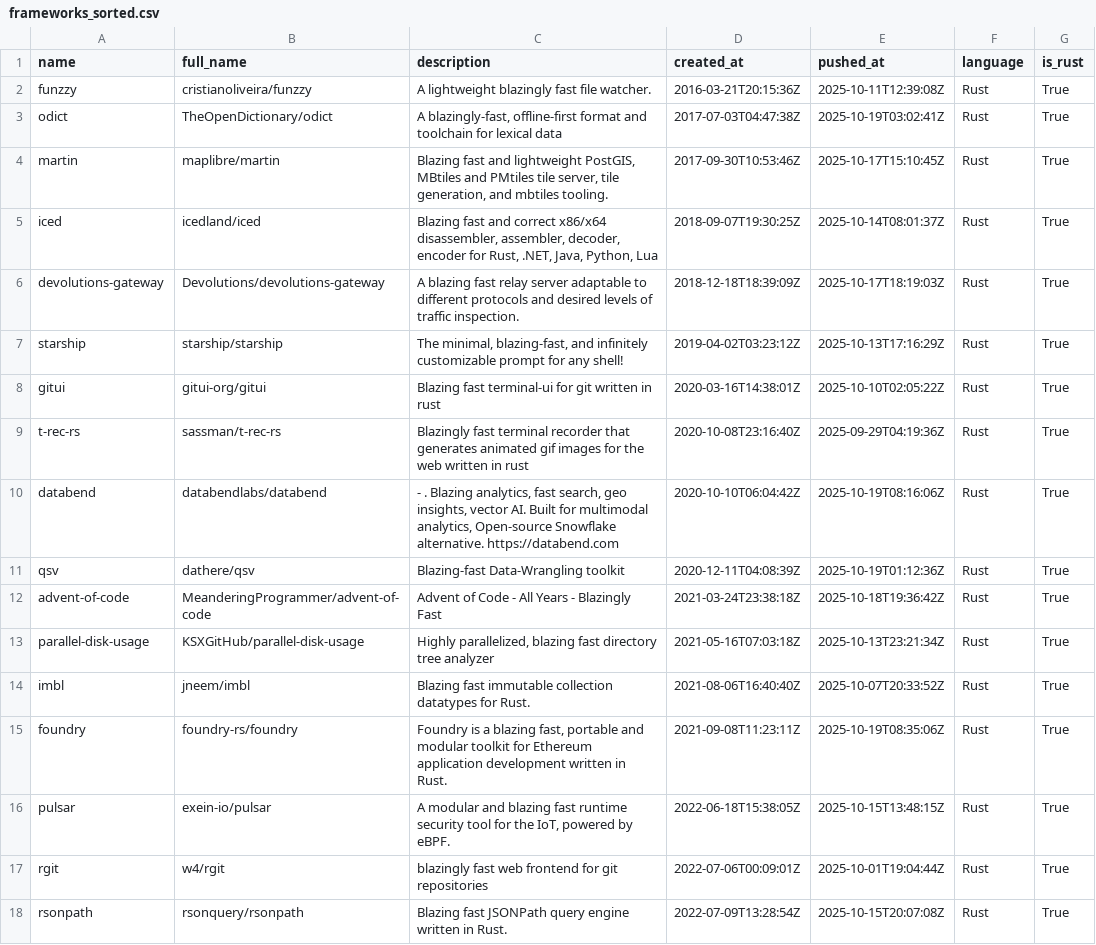
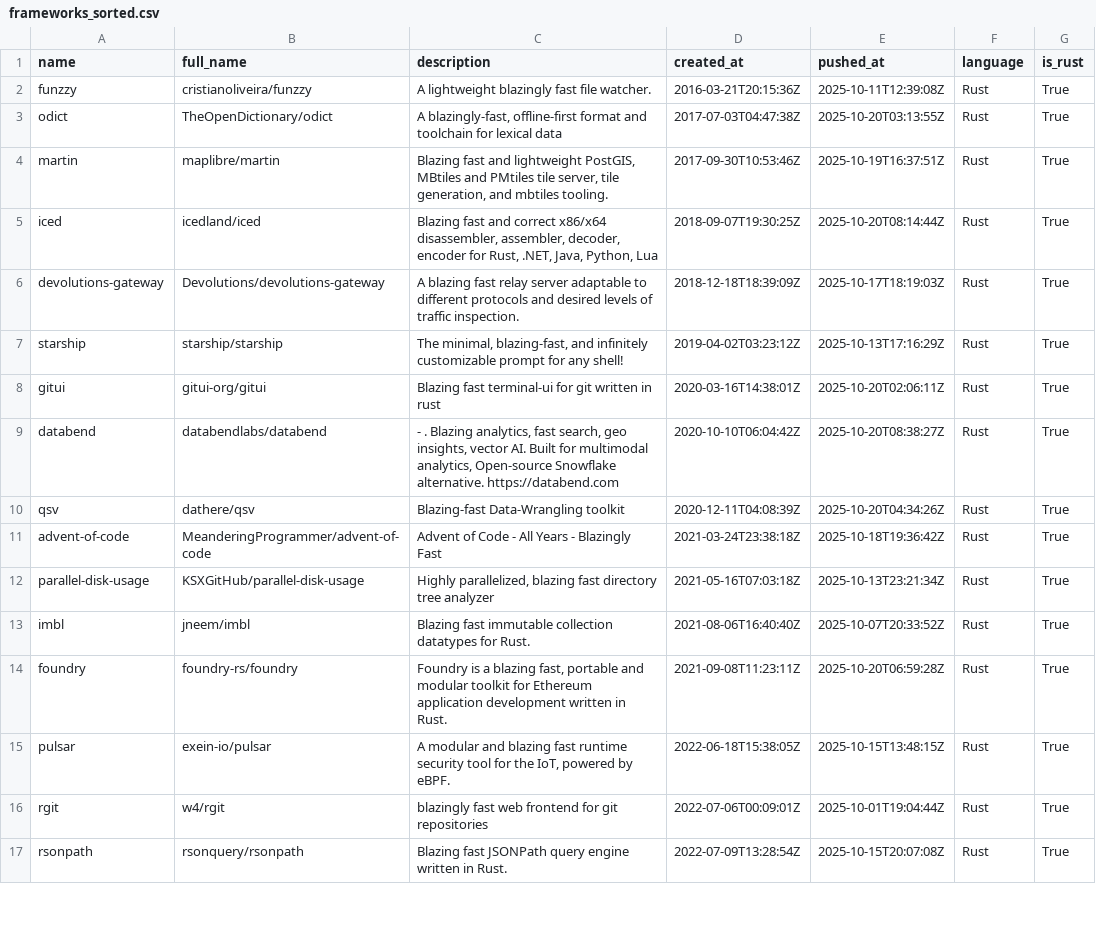
Before and after one commit to ninpnin/days-since-blazingly-fast, a CSV file: data/frameworks_sorted.csv, drawn as a sheet; only a part is shown; the diff covers the shown part only.

```diff
--- a/data/frameworks_sorted.csv
+++ b/data/frameworks_sorted.csv
@@ -2,11 +2,10 @@ name,full_name,description,created_at,pushed_at,language,is_rust
 funzzy,cristianoliveira/funzzy,A lightweight blazingly fast file watcher.,2016-03-21T20:15:36Z,2025-10-11T12:39:08Z,Rust,True
-odict,TheOpenDictionary/odict,"A blazingly-fast, offline-first format and toolchain for lexical data ",2017-07-03T04:47:38Z,2025-10-19T03:02:41Z,Rust,True
-martin,maplibre/martin,"Blazing fast and lightweight PostGIS, MBtiles and PMtiles tile server, tile generation, and mbtiles tooling.",2017-09-30T10:53:46Z,2025-10-17T15:10:45Z,Rust,True
-iced,icedland/iced,"Blazing fast and correct x86/x64 disassembler, assembler, decoder, encoder for Rust, .NET, Java, Python, Lua",2018-09-07T19:30:25Z,2025-10-14T08:01:37Z,Rust,True
+odict,TheOpenDictionary/odict,"A blazingly-fast, offline-first format and toolchain for lexical data ",2017-07-03T04:47:38Z,2025-10-20T03:13:55Z,Rust,True
+martin,maplibre/martin,"Blazing fast and lightweight PostGIS, MBtiles and PMtiles tile server, tile generation, and mbtiles tooling.",2017-09-30T10:53:46Z,2025-10-19T16:37:51Z,Rust,True
+iced,icedland/iced,"Blazing fast and correct x86/x64 disassembler, assembler, decoder, encoder for Rust, .NET, Java, Python, Lua",2018-09-07T19:30:25Z,2025-10-20T08:14:44Z,Rust,True
 devolutions-gateway,Devolutions/devolutions-gateway,A blazing fast relay server adaptable to different protocols and desired levels of traffic inspection.,2018-12-18T18:39:09Z,2025-10-17T18:19:03Z,Rust,True
 starship,starship/starship,"  The minimal, blazing-fast, and infinitely customizable prompt for any shell!",2019-04-02T03:23:12Z,2025-10-13T17:16:29Z,Rust,True
-gitui,gitui-org/gitui,Blazing  fast terminal-ui for git written in rust ,2020-03-16T14:38:01Z,2025-10-10T02:05:22Z,Rust,True
-t-rec-rs,sassman/t-rec-rs,Blazingly fast terminal recorder that generates animated gif images for the web written in rust,2020-10-08T23:16:40Z,2025-09-29T04:19:36Z,Rust,True
-databend,databendlabs/databend,"-  . Blazing analytics, fast search, geo insights, vector AI. Built for multimodal analytics, Open-source Snowflake alternative. https://databend.com",2020-10-10T06:04:42Z,2025-10-19T08:16:06Z,Rust,True
-qsv,dathere/qsv,Blazing-fast Data-Wrangling toolkit,2020-12-11T04:08:39Z,2025-10-19T01:12:36Z,Rust,True
+gitui,gitui-org/gitui,Blazing  fast terminal-ui for git written in rust ,2020-03-16T14:38:01Z,2025-10-20T02:06:11Z,Rust,True
+databend,databendlabs/databend,"-  . Blazing analytics, fast search, geo insights, vector AI. Built for multimodal analytics, Open-source Snowflake alternative. https://databend.com",2020-10-10T06:04:42Z,2025-10-20T08:38:27Z,Rust,True
+qsv,dathere/qsv,Blazing-fast Data-Wrangling toolkit,2020-12-11T04:08:39Z,2025-10-20T04:34:26Z,Rust,True
 advent-of-code,MeanderingProgrammer/advent-of-code,Advent of Code - All Years - Blazingly Fast,2021-03-24T23:38:18Z,2025-10-18T19:36:42Z,Rust,True
@@ -14,3 +13,3 @@ parallel-disk-usage,KSXGitHub/parallel-disk-usage,"Highly parallelized, blazing
 imbl,jneem/imbl,Blazing fast immutable collection datatypes for Rust.,2021-08-06T16:40:40Z,2025-10-07T20:33:52Z,Rust,True
-foundry,foundry-rs/foundry,"Foundry is a blazing fast, portable and modular toolkit for Ethereum application development written in Rust.",2021-09-08T11:23:11Z,2025-10-19T08:35:06Z,Rust,True
+foundry,foundry-rs/foundry,"Foundry is a blazing fast, portable and modular toolkit for Ethereum application development written in Rust.",2021-09-08T11:23:11Z,2025-10-20T06:59:28Z,Rust,True
 pulsar,exein-io/pulsar,"A modular and blazing fast runtime security tool for the IoT, powered by eBPF.",2022-06-18T15:38:05Z,2025-10-15T13:48:15Z,Rust,True
```
Also changed, not shown: 4 added rows, 9 removed rows and 30 edited cells elsewhere in this file, data/aggregated_results.csv, data/sample.csv, 6 other files.
